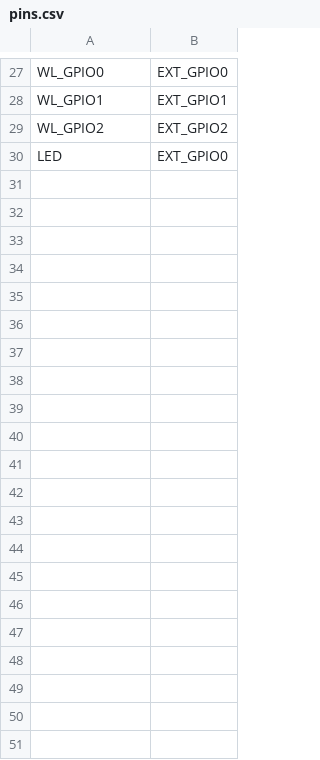
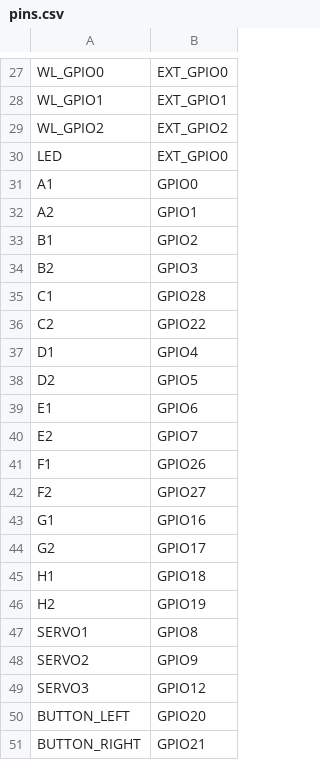
Before and after one commit to rt-zone/Artiware, a CSV file: boards/PiBody/pins.csv, drawn as a sheet; only a part is shown, gaps mark what is left out.

Commit message:
Pin map included in PiBody for easier access to slots. Readme updated with detailed instructions on micropython setup

```diff
--- a/boards/PiBody/pins.csv
+++ b/boards/PiBody/pins.csv
@@ -30 +30,22 @@ WL_GPIO2,EXT_GPIO2
 LED,EXT_GPIO0
+A1,GPIO0
+A2,GPIO1
+B1,GPIO2
+B2,GPIO3
+C1,GPIO28
+C2,GPIO22
+D1,GPIO4
+D2,GPIO5
+E1,GPIO6
+E2,GPIO7
+F1,GPIO26
+F2,GPIO27
+G1,GPIO16
+G2,GPIO17
+H1,GPIO18
+H2,GPIO19
+SERVO1,GPIO8
+SERVO2,GPIO9
+SERVO3,GPIO12
+BUTTON_LEFT,GPIO20
+BUTTON_RIGHT,GPIO21
```
Also changed, not shown: 1 other file.
